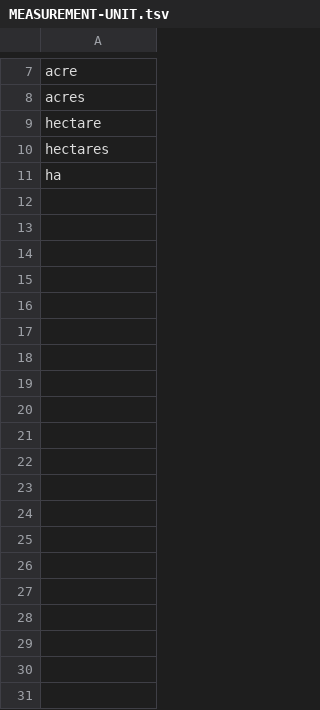
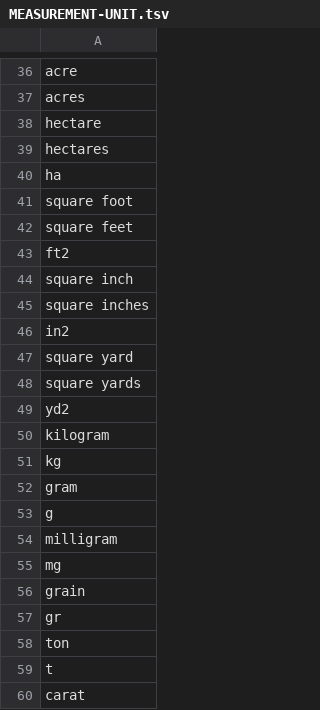
Before and after one commit to clulab/processors, a TSV file: main/src/main/resources/org/clulab/numeric/MEASUREMENT-UNIT.tsv, drawn as a sheet; only a part is shown, gaps mark what is left out; the diff covers the shown part only.

```diff
--- a/main/src/main/resources/org/clulab/numeric/MEASUREMENT-UNIT.tsv
+++ b/main/src/main/resources/org/clulab/numeric/MEASUREMENT-UNIT.tsv
@@ -11 +40,21 @@ hectares
 ha
+square foot
+square feet
+ft2
+square inch
+square inches
+in2
+square yard
+square yards
+yd2
+kilogram
+kg
+gram
+g
+milligram
+mg
+grain
+gr
+ton
+t
+carat
```
Also changed, not shown: 101 added rows and 1 edited cell elsewhere in this file.
